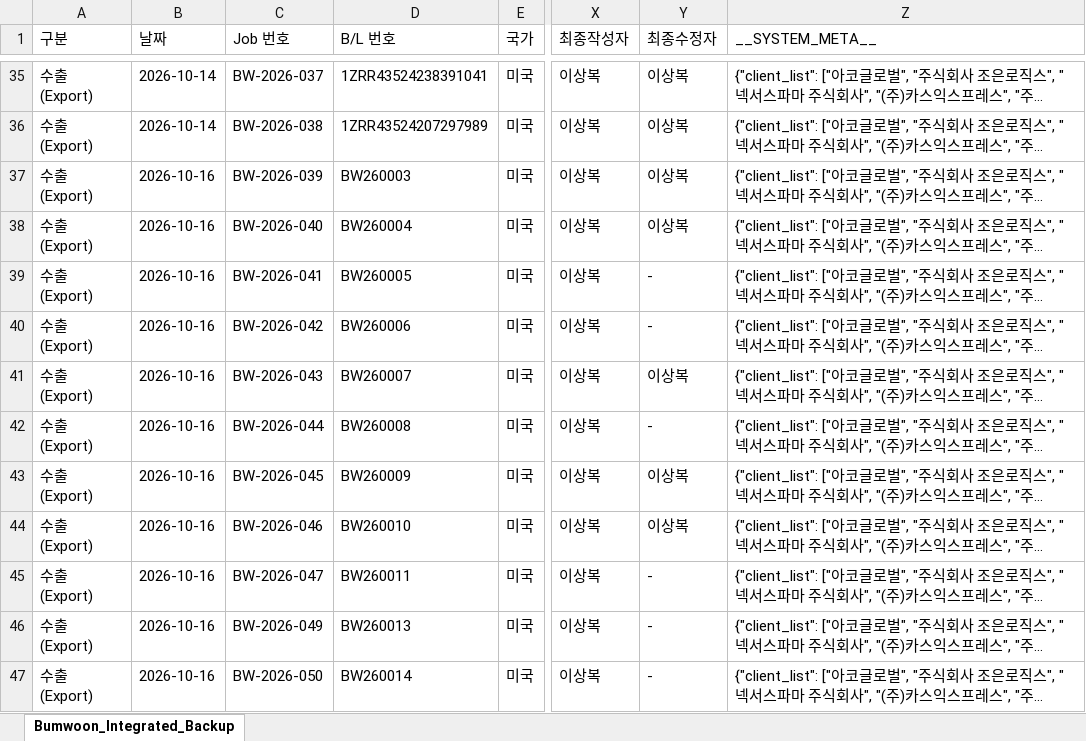
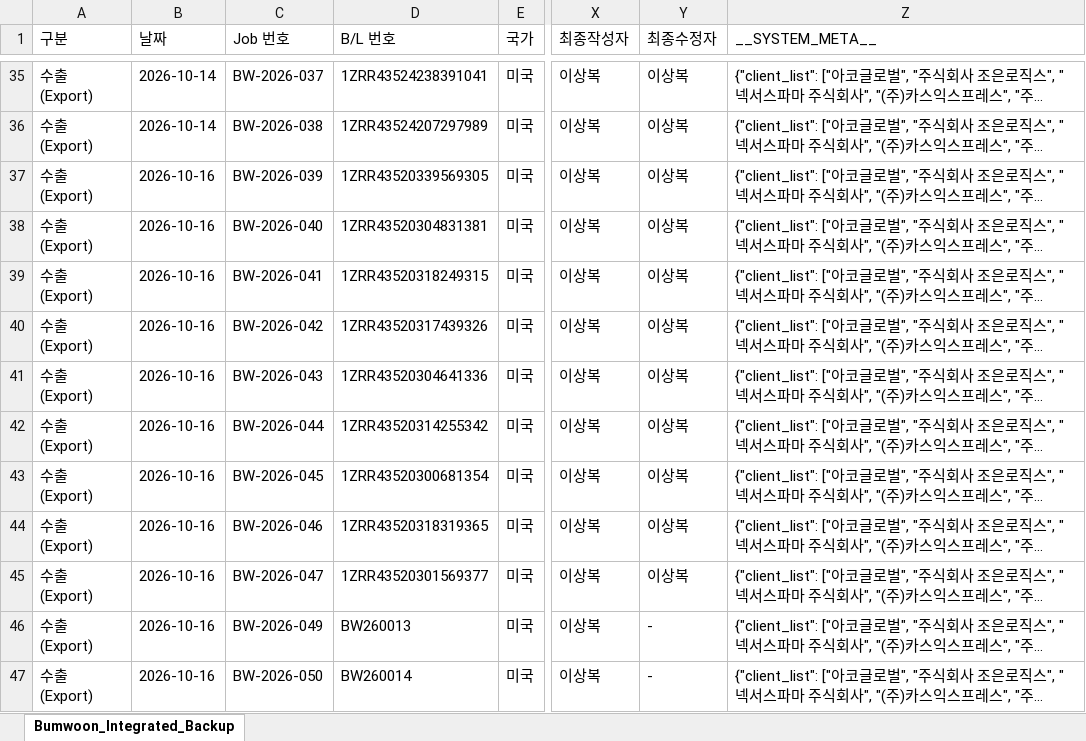
Before and after one commit to bumwoon/logics-app, an Excel workbook: 범운해운항공_전체데이터_통합백업_2026-10-19.xlsx, sheet Bumwoon_Integrated_Backup, drawn as a sheet; only a part is shown, gaps mark what is left out; long unchanged cells end in …; values as stored, in another font and other column widths than the file's, no borders; the diff names each change by its address in the sheet, - before the commit and + after, or states it on an @@ line.

Commit message:
Add files via upload

```diff
--- a/범운해운항공_전체데이터_통합백업_2026-10-19.xlsx (sheet Bumwoon_Integrated_Backup)
+++ b/범운해운항공_전체데이터_통합백업_2026-10-19.xlsx (sheet Bumwoon_Integrated_Backup)
-D37 (B/L 번호): BW260003
+D37 (B/L 번호): 1ZRR43520339569305
-D38 (B/L 번호): BW260004
+D38 (B/L 번호): 1ZRR43520304831381
-D39 (B/L 번호): BW260005
+D39 (B/L 번호): 1ZRR43520318249315
-Y39:Y40 (최종수정자): -
+Y39:Y40 (최종수정자): 이상복
-D40 (B/L 번호): BW260006
+D40 (B/L 번호): 1ZRR43520317439326
-D41 (B/L 번호): BW260007
+D41 (B/L 번호): 1ZRR43520304641336
-D42 (B/L 번호): BW260008
+D42 (B/L 번호): 1ZRR43520314255342
-Y42 (최종수정자): -
+Y42 (최종수정자): 이상복
-D43 (B/L 번호): BW260009
+D43 (B/L 번호): 1ZRR43520300681354
-D44 (B/L 번호): BW260010
+D44 (B/L 번호): 1ZRR43520318319365
-D45 (B/L 번호): BW260011
+D45 (B/L 번호): 1ZRR43520301569377
-Y45 (최종수정자): -
+Y45 (최종수정자): 이상복
```
